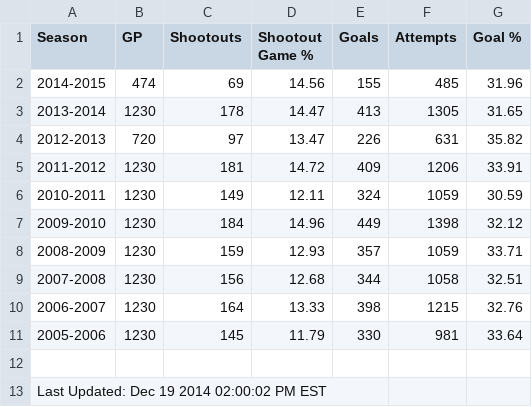
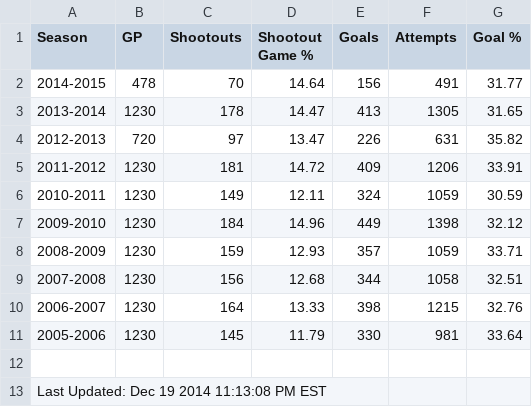
Before and after one commit to pyreking/Shootout, a CSV file: summary/current.csv, drawn as a sheet.

```diff
--- a/summary/current.csv
+++ b/summary/current.csv
@@ -1,3 +1,3 @@
 Season,GP,Shootouts,Shootout Game %,Goals,Attempts,Goal %
-2014-2015,474,69,14.56,155,485,31.96
+2014-2015,478,70,14.64,156,491,31.77
 2013-2014,1230,178,14.47,413,1305,31.65
@@ -12,2 +12,2 @@ Season,GP,Shootouts,Shootout Game %,Goals,Attempts,Goal %
 
-Last Updated: Dec 19 2014 02:00:02 PM EST
+Last Updated: Dec 19 2014 11:13:08 PM EST
```
Also changed, not shown: shots/shots.csv, summary/change_log.csv, 5 other files.
